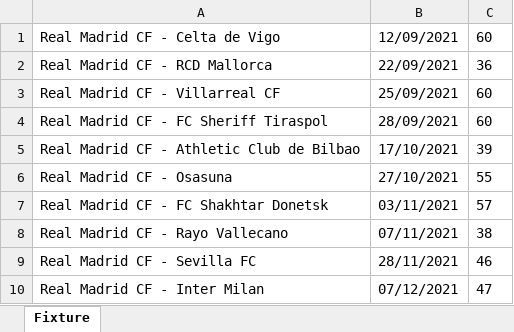
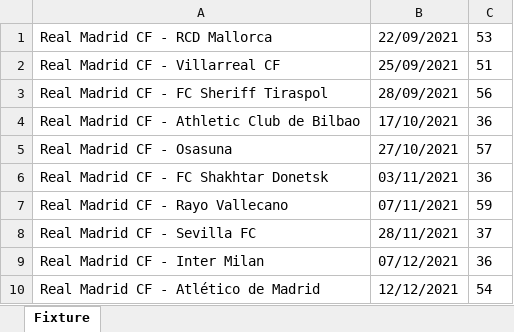
Before and after one commit to CiciovanBogdan/TicketStore, an Excel workbook: fixture/RealMadrid.xlsx, sheet Fixture, drawn as a sheet; values as stored, in another font and other column widths than the file's, no borders; removed rows and columns are numbered as before the commit, all else as after; the diff names each change by its address in the sheet, - before the commit and + after, or states it on an @@ line.

```diff
--- a/fixture/RealMadrid.xlsx (sheet Fixture)
+++ b/fixture/RealMadrid.xlsx (sheet Fixture)
-row 1: Real Madrid CF - Celta de Vigo | 12/09/2021 | 60
-C1: 36
+C1: 53
-C2: 60
+C2: 51
-C3: 60
+C3: 56
-C4: 39
+C4: 36
-C5: 55
+C5: 57
-C6: 57
+C6: 36
-C7: 38
+C7: 59
-C8: 46
+C8: 37
-C9: 47
+C9: 36
+row 10: Real Madrid CF - Atlético de Madrid | 12/12/2021 | 54
```
Also changed, not shown: fixture/ManCity.xlsx, 27 other files.
